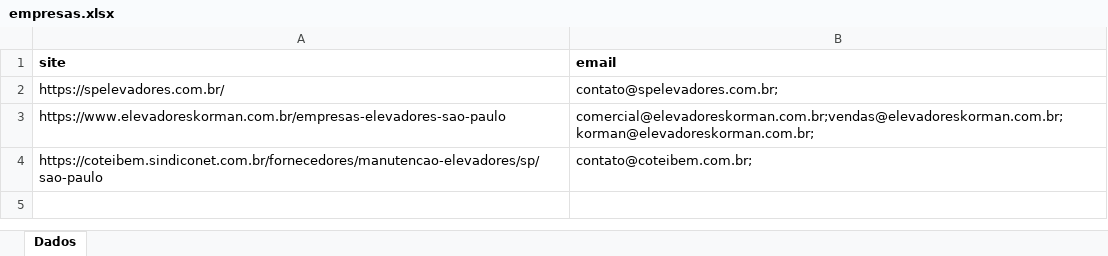
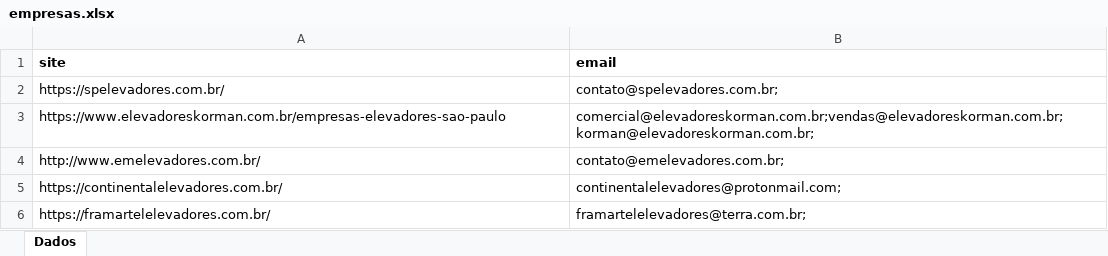
Before and after one commit to rafael-rodrigues-dsv/component-search-app, an Excel workbook: output/empresas.xlsx, sheet Dados, drawn as a sheet; values as stored, in another font and other column widths than the file's, no borders; removed rows and columns are numbered as before the commit, all else as after; the diff names each change by its address in the sheet, - before the commit and + after, or states it on an @@ line.

```diff
--- a/output/empresas.xlsx (sheet Dados)
+++ b/output/empresas.xlsx (sheet Dados)
-row 4: https://coteibem.sindiconet.com.br/fornecedores/manutencao-elevadores/sp/sao-paulo | contato@coteibem.com.br;
+row 4: http://www.emelevadores.com.br/ | contato@emelevadores.com.br;
+row 5: https://continentalelevadores.com.br/ | continentalelevadores@protonmail.com;
+row 6: https://framartelelevadores.com.br/ | framartelelevadores@terra.com.br;
```
Also changed, not shown: 3 other files.
